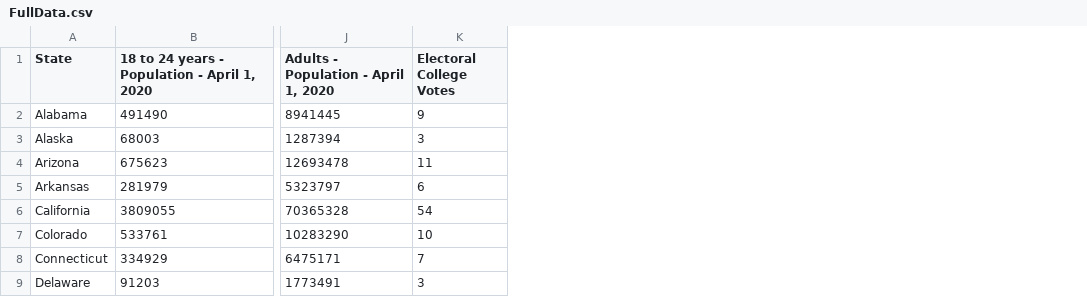
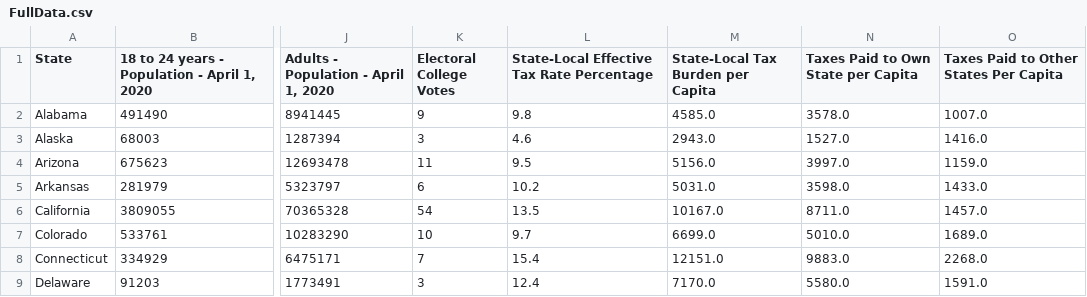
Before and after one commit to CristopherMasserini/StateMetrics, a CSV file: Data/FullData.csv, drawn as a sheet; only a part is shown, gaps mark what is left out; the diff names each change by its address in the sheet, - before the commit and + after, or states it on an @@ line.

Commit message:
State tax burden

```diff
--- a/Data/FullData.csv
+++ b/Data/FullData.csv
+column L, rows 1-9: State-Local Effective Tax Rate Percentage | 9.8 | 4.6 | 9.5 | 10.2 | 13.5 | 9.7 | 15.4 | 12.4
+column M, rows 1-9: State-Local Tax Burden per Capita | 4585.0 | 2943.0 | 5156.0 | 5031.0 | 10167.0 | 6699.0 | 12151.0 | 7170.0
+column N, rows 1-9: Taxes Paid to Own State per Capita | 3578.0 | 1527.0 | 3997.0 | 3598.0 | 8711.0 | 5010.0 | 9883.0 | 5580.0
+column O, rows 1-9: Taxes Paid to Other States Per Capita | 1007.0 | 1416.0 | 1159.0 | 1433.0 | 1457.0 | 1689.0 | 2268.0 | 1591.0
```
Also changed, not shown: 2 other files.
